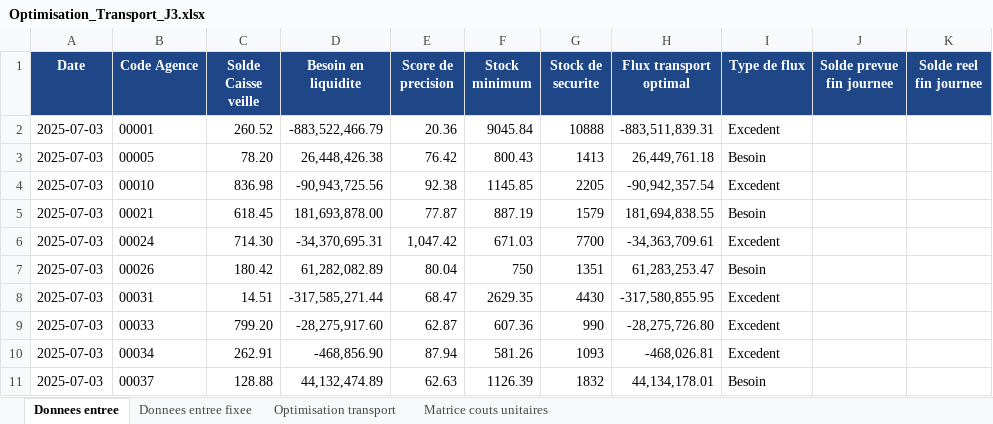
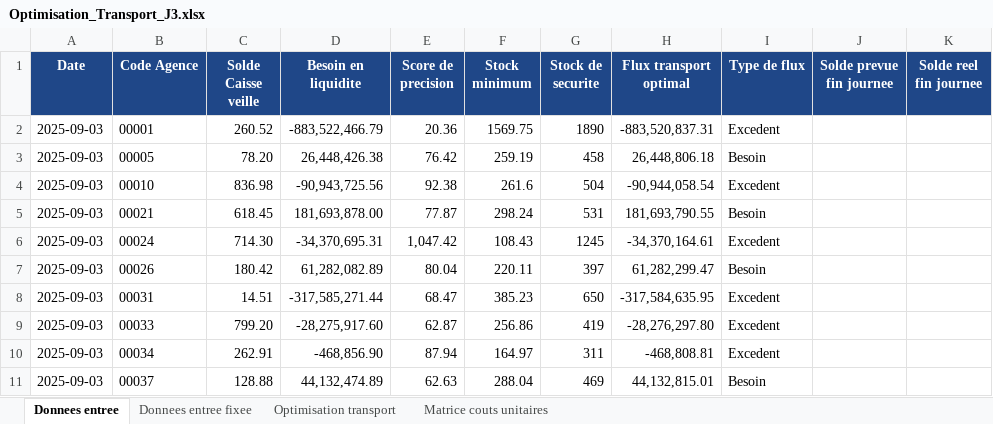
Before and after one commit to NelsonDN/Prediction_Flux, an Excel workbook: optimisation_transport__/Optimisation_Transport_J3.xlsx, sheet Donnees entree, drawn as a sheet; only a part is shown; values as stored, in another font and other column widths than the file's, no borders; the diff covers the shown part only; the diff names each change by its address in the sheet, - before the commit and + after, or states it on an @@ line.

```diff
--- a/optimisation_transport__/Optimisation_Transport_J3.xlsx (sheet Donnees entree)
+++ b/optimisation_transport__/Optimisation_Transport_J3.xlsx (sheet Donnees entree)
-A2:A11 (Date): 2025-07-03
+A2:A11 (Date): 2025-09-03
-F2 (Stock minimum): 9045.84
+F2 (Stock minimum): 1569.75
-G2 (Stock de securite): 10888
+G2 (Stock de securite): 1890
-H2 (Flux transport optimal): -883,511,839.31
+H2 (Flux transport optimal): -883,520,837.31
-F3 (Stock minimum): 800.43
+F3 (Stock minimum): 259.19
-G3 (Stock de securite): 1413
+G3 (Stock de securite): 458
-H3 (Flux transport optimal): 26,449,761.18
+H3 (Flux transport optimal): 26,448,806.18
-F4 (Stock minimum): 1145.85
+F4 (Stock minimum): 261.6
-G4 (Stock de securite): 2205
+G4 (Stock de securite): 504
-H4 (Flux transport optimal): -90,942,357.54
+H4 (Flux transport optimal): -90,944,058.54
-F5 (Stock minimum): 887.19
+F5 (Stock minimum): 298.24
-G5 (Stock de securite): 1579
+G5 (Stock de securite): 531
-H5 (Flux transport optimal): 181,694,838.55
+H5 (Flux transport optimal): 181,693,790.55
-F6 (Stock minimum): 671.03
+F6 (Stock minimum): 108.43
-G6 (Stock de securite): 7700
+G6 (Stock de securite): 1245
-H6 (Flux transport optimal): -34,363,709.61
+H6 (Flux transport optimal): -34,370,164.61
-F7 (Stock minimum): 750
+F7 (Stock minimum): 220.11
-G7 (Stock de securite): 1351
+G7 (Stock de securite): 397
-H7 (Flux transport optimal): 61,283,253.47
+H7 (Flux transport optimal): 61,282,299.47
-F8 (Stock minimum): 2629.35
+F8 (Stock minimum): 385.23
-G8 (Stock de securite): 4430
+G8 (Stock de securite): 650
-H8 (Flux transport optimal): -317,580,855.95
+H8 (Flux transport optimal): -317,584,635.95
-F9 (Stock minimum): 607.36
+F9 (Stock minimum): 256.86
-G9 (Stock de securite): 990
+G9 (Stock de securite): 419
-H9 (Flux transport optimal): -28,275,726.80
+H9 (Flux transport optimal): -28,276,297.80
-F10 (Stock minimum): 581.26
+F10 (Stock minimum): 164.97
-G10 (Stock de securite): 1093
+G10 (Stock de securite): 311
-H10 (Flux transport optimal): -468,026.81
+H10 (Flux transport optimal): -468,808.81
-F11 (Stock minimum): 1126.39
+F11 (Stock minimum): 288.04
-G11 (Stock de securite): 1832
+G11 (Stock de securite): 469
-H11 (Flux transport optimal): 44,134,178.01
+H11 (Flux transport optimal): 44,132,815.01
```
Also changed, not shown: 77 edited cells elsewhere in this sheet, sheet Matrice couts unitaires, sheet Optimisation transport, sheet Donnees entree fixee, optimisation_transport__/Optimisation_Transport_J1.xlsx, optimisation_transport__/Optimisation_Transport_J2.xlsx, 6 other files.
